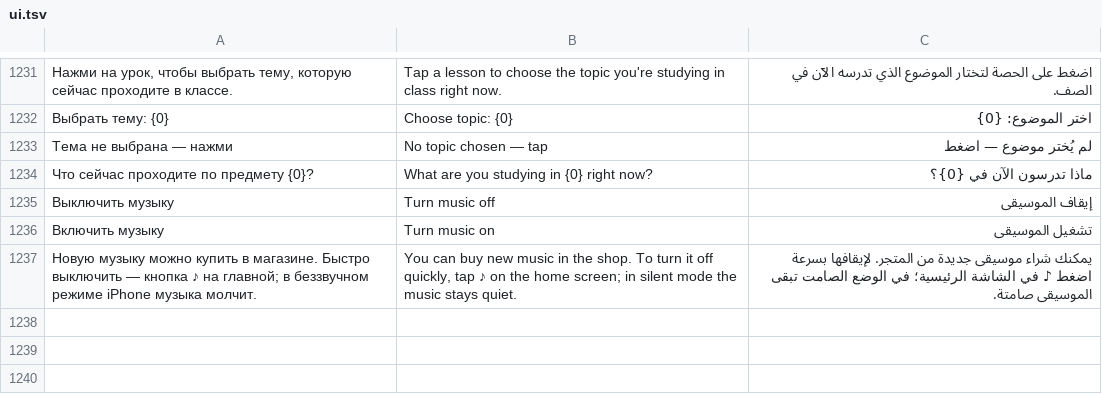
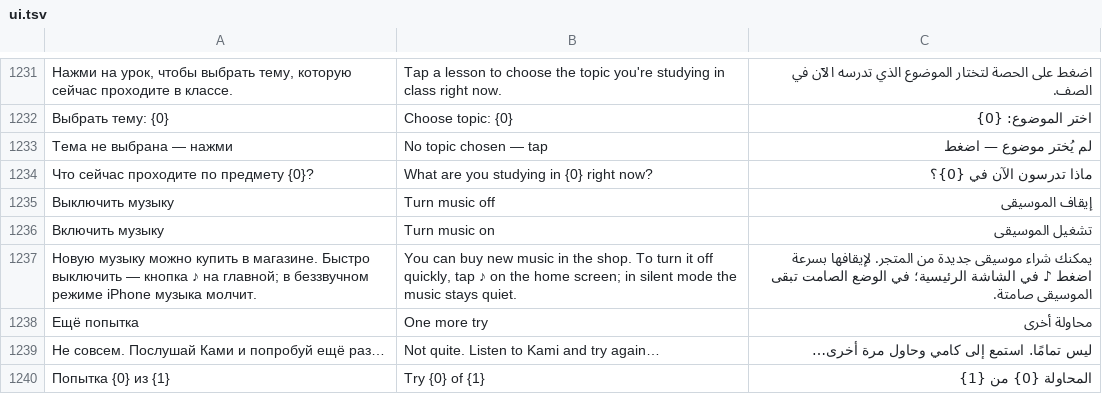
Before and after one commit to Misha1644/kami-app, a TSV file: content/i18n/ui.tsv, drawn as a sheet; only a part is shown, gaps mark what is left out; the diff names each change by its address in the sheet, - before the commit and + after, or states it on an @@ line.

```diff
--- a/content/i18n/ui.tsv
+++ b/content/i18n/ui.tsv
+row 1238: Ещё попытка | One more try | محاولة أخرى
+row 1239: Не совсем. Послушай Ками и попробуй ещё раз… | Not quite. Listen to Kami and try again… | ليس تمامًا. استمع إلى كامي وحاول مرة أخرى…
+row 1240: Попытка {0} из {1} | Try {0} of {1} | المحاولة {0} من {1}
```
Also changed, not shown: 5 other files.
